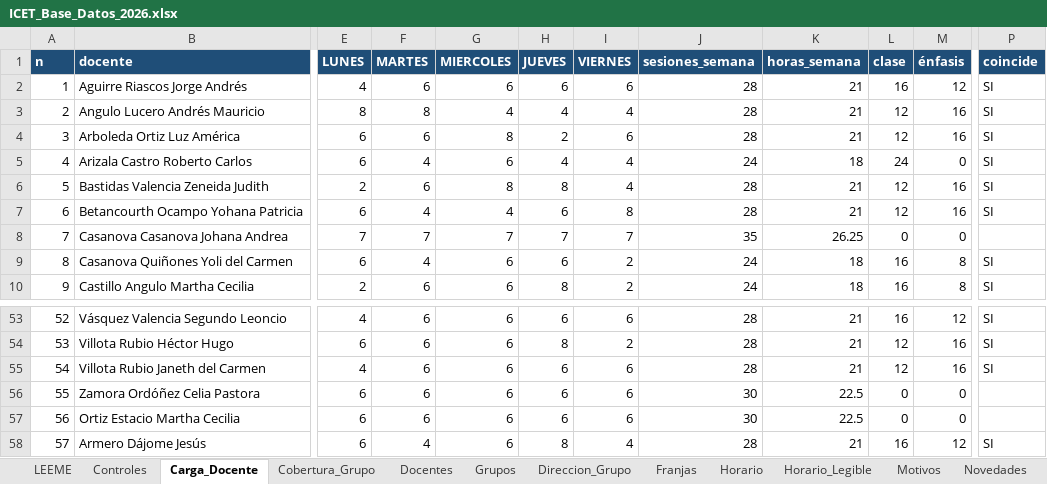
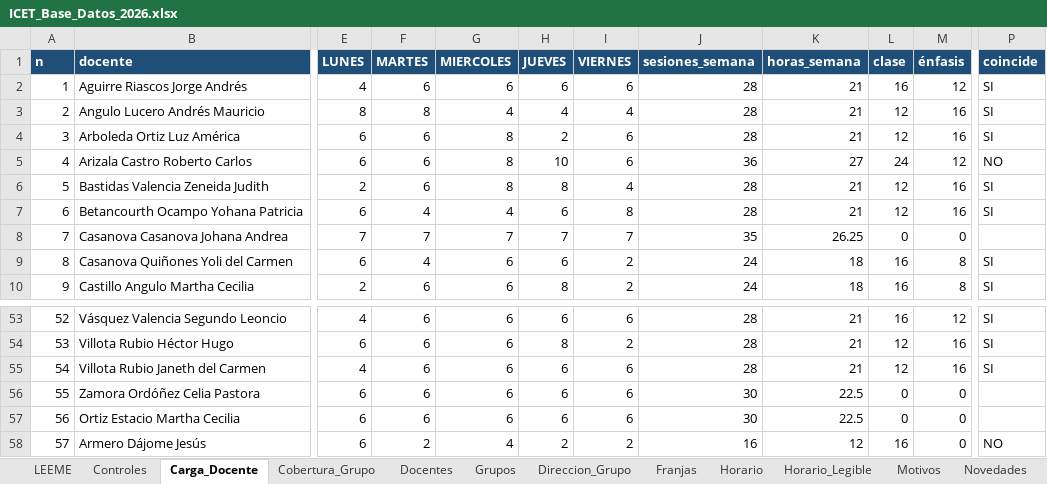
Before and after one commit to franciscojavier1005/imagenes, an Excel workbook: ICET_Base_Datos_2026.xlsx, sheet Carga_Docente, drawn as a sheet; only a part is shown, gaps mark what is left out; values as stored, in another font and other column widths than the file's, no borders; the diff names each change by its address in the sheet, - before the commit and + after, or states it on an @@ line.

```diff
--- a/ICET_Base_Datos_2026.xlsx (sheet Carga_Docente)
+++ b/ICET_Base_Datos_2026.xlsx (sheet Carga_Docente)
-F5 (MARTES): 4
+F5 (MARTES): 6
-G5 (MIERCOLES): 6
+G5 (MIERCOLES): 8
-H5 (JUEVES): 4
+H5 (JUEVES): 10
-I5 (VIERNES): 4
+I5 (VIERNES): 6
-J5 (sesiones_semana): 24
+J5 (sesiones_semana): 36
-K5 (horas_semana): 18
+K5 (horas_semana): 27
-M5 (énfasis): 0
+M5 (énfasis): 12
-P5 (coincide): SI
+P5 (coincide): NO
-F58 (MARTES): 4
+F58 (MARTES): 2
-G58 (MIERCOLES): 6
+G58 (MIERCOLES): 4
-H58 (JUEVES): 8
+H58 (JUEVES): 2
-I58 (VIERNES): 4
+I58 (VIERNES): 2
-J58 (sesiones_semana): 28
+J58 (sesiones_semana): 16
-K58 (horas_semana): 21
+K58 (horas_semana): 12
-M58 (énfasis): 12
+M58 (énfasis): 0
-P58 (coincide): SI
+P58 (coincide): NO
```
Also changed, not shown: sheet Horario, sheet Motivos, sheet Horario_Legible, sheet Controles, sheet Docentes, ICET_Control_Asistencia_Docente_2026.xlsx, ICET_Ubicacion_Docentes_Bachillerato.xlsx, 26 other files.
